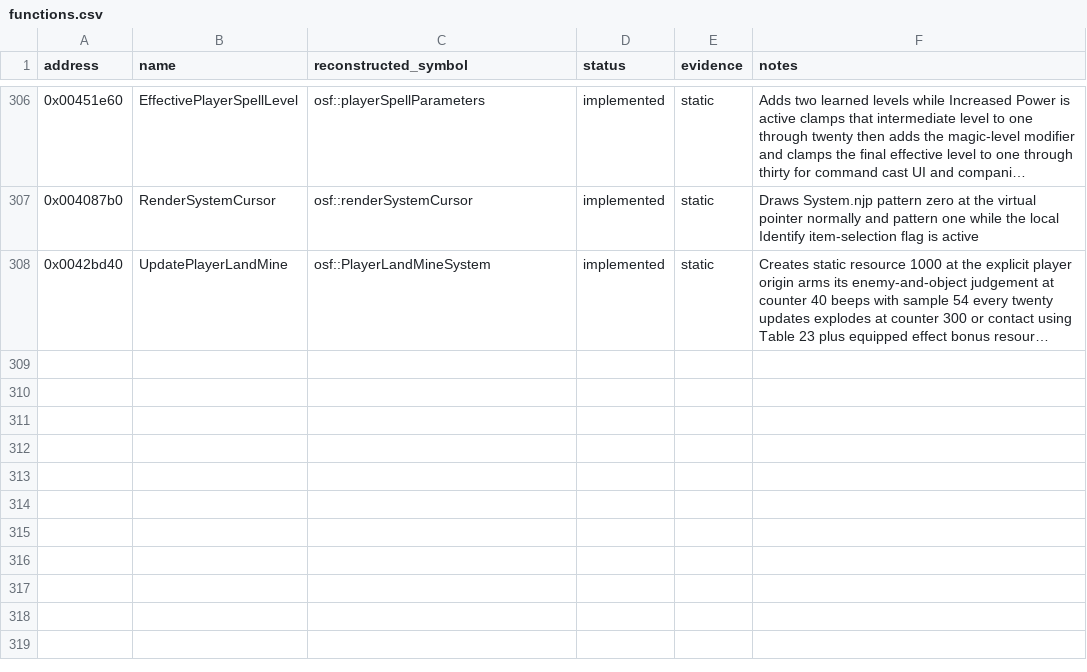
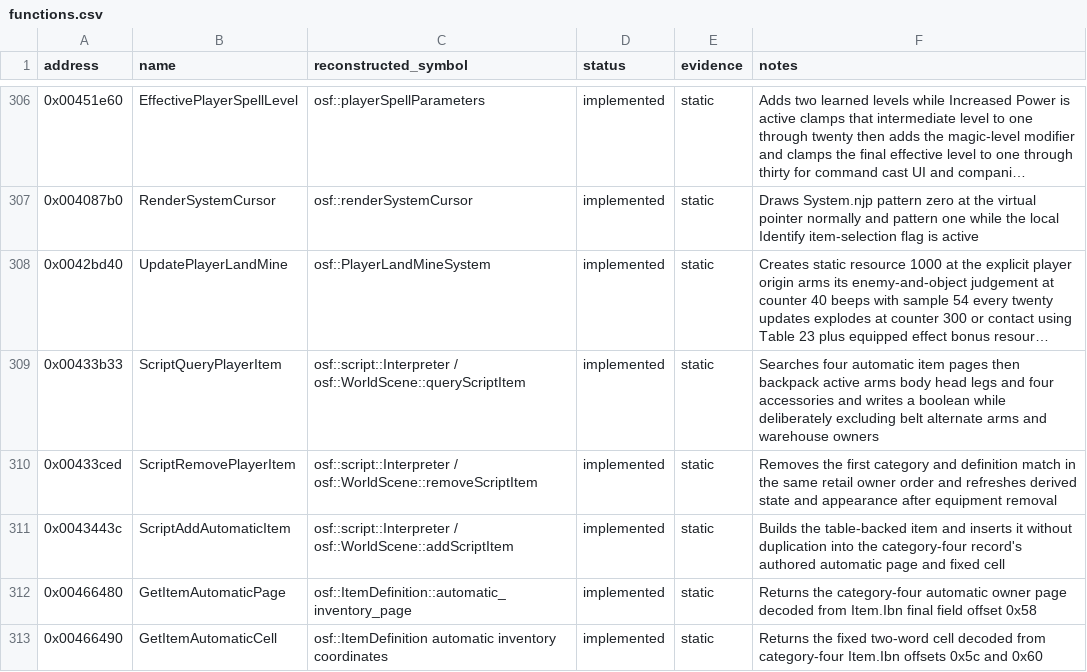
Before and after one commit to RednibCoding/OpenShadowFlare, a CSV file: reverse/shadowflare-exe/functions.csv, drawn as a sheet; only a part is shown, gaps mark what is left out; long unchanged cells end in …; the diff names each change by its address in the sheet, - before the commit and + after, or states it on an @@ line.

Commit message:
Reconstruct retail automatic item ownership

```diff
--- a/reverse/shadowflare-exe/functions.csv
+++ b/reverse/shadowflare-exe/functions.csv
+row 309: 0x00433b33 | ScriptQueryPlayerItem | osf::script::Interpreter / osf::WorldScene::queryScriptItem | implemented | static | Searches four automatic item pages then backpack active arms body head legs and four accessories and writes a boolean while deliberately excluding belt alternate arms and warehouse owners
+row 310: 0x00433ced | ScriptRemovePlayerItem | osf::script::Interpreter / osf::WorldScene::removeScriptItem | implemented | static | Removes the first category and definition match in the same retail owner order and refreshes derived state and appearance after equipment removal
+row 311: 0x0043443c | ScriptAddAutomaticItem | osf::script::Interpreter / osf::WorldScene::addScriptItem | implemented | static | Builds the table-backed item and inserts it without duplication into the category-four record's authored automatic page and fixed cell
+row 312: 0x00466480 | GetItemAutomaticPage | osf::ItemDefinition::automatic_inventory_page | implemented | static | Returns the category-four automatic owner page decoded from Item.Ibn final field offset 0x58
+row 313: 0x00466490 | GetItemAutomaticCell | osf::ItemDefinition automatic inventory coordinates | implemented | static | Returns the fixed two-word cell decoded from category-four Item.Ibn offsets 0x5c and 0x60
```
Also changed, not shown: 34 other files.
